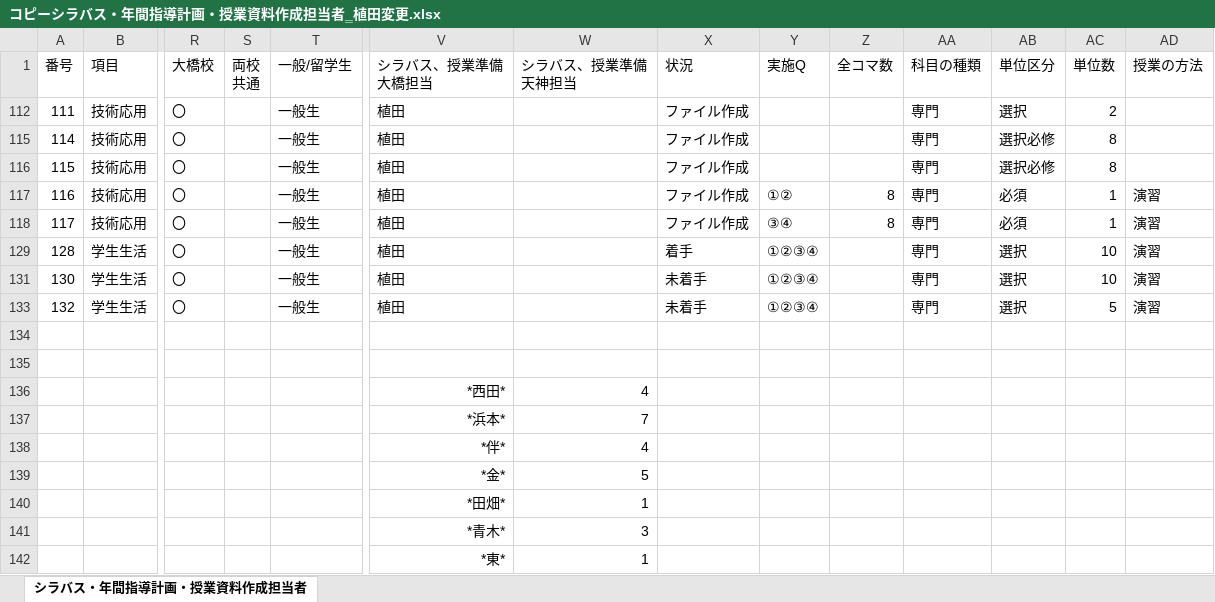
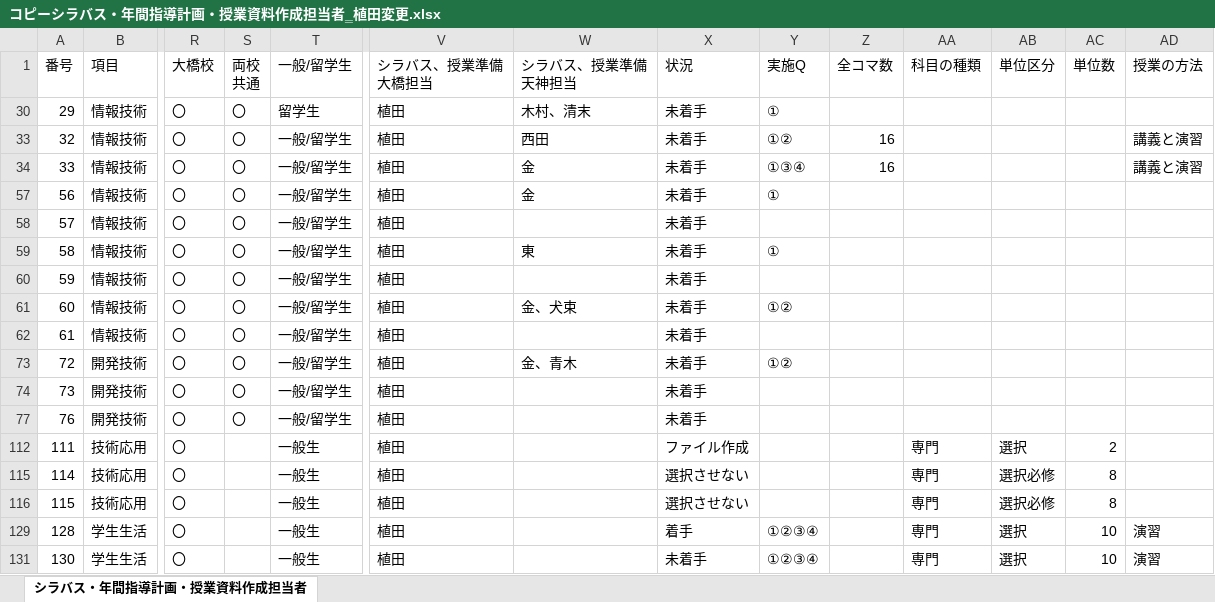
Before and after one commit to yuedackg/syllabus2021, an Excel workbook: コピーシラバス・年間指導計画・授業資料作成担当者‗植田変更.xlsx, sheet シラバス・年間指導計画・授業資料作成担当者, drawn as a sheet; only a part is shown, gaps mark what is left out; the shorter side is filled out with more unchanged rows; values as stored, in another font and other column widths than the file's, no borders; removed rows and columns are numbered as before the commit, all else as after; rows hold the shown columns only; the diff names each change by its address in the sheet, - before the commit and + after, or states it on an @@ line.

```diff
--- a/コピーシラバス・年間指導計画・授業資料作成担当者‗植田変更.xlsx (sheet シラバス・年間指導計画・授業資料作成担当者)
+++ b/コピーシラバス・年間指導計画・授業資料作成担当者‗植田変更.xlsx (sheet シラバス・年間指導計画・授業資料作成担当者)
@@ row 30 unhidden: 29 | 情報技術 | 〇 | 〇 | 留学生 | 植田 | 木村、清末 | 未着手 | ① @@
@@ row 33 unhidden: 32 | 情報技術 | 〇 | 〇 | 一般/留学生 | 植田 | 西田 | 未着手 | ①② | 16 |  |  |  | 講義と演習 @@
@@ row 34 unhidden: 33 | 情報技術 | 〇 | 〇 | 一般/留学生 | 植田 | 金 | 未着手 | ①③④ | 16 |  |  |  | 講義と演習 @@
@@ row 57 unhidden: 56 | 情報技術 | 〇 | 〇 | 一般/留学生 | 植田 | 金 | 未着手 | ① @@
@@ row 58 unhidden: 57 | 情報技術 | 〇 | 〇 | 一般/留学生 | 植田 |  | 未着手 @@
@@ row 59 unhidden: 58 | 情報技術 | 〇 | 〇 | 一般/留学生 | 植田 | 東 | 未着手 | ① @@
@@ row 60 unhidden: 59 | 情報技術 | 〇 | 〇 | 一般/留学生 | 植田 |  | 未着手 @@
@@ row 61 unhidden: 60 | 情報技術 | 〇 | 〇 | 一般/留学生 | 植田 | 金、犬束 | 未着手 | ①② @@
@@ row 62 unhidden: 61 | 情報技術 | 〇 | 〇 | 一般/留学生 | 植田 |  | 未着手 @@
@@ row 73 unhidden: 72 | 開発技術 | 〇 | 〇 | 一般/留学生 | 植田 | 金、青木 | 未着手 | ①② @@
@@ row 74 unhidden: 73 | 開発技術 | 〇 | 〇 | 一般/留学生 | 植田 |  | 未着手 @@
@@ row 77 unhidden: 76 | 開発技術 | 〇 | 〇 | 一般/留学生 | 植田 |  | 未着手 @@
-X115:X116 (状況): ファイル作成
+X115:X116 (状況): 選択させない
-row 117: 116 | 技術応用 | 〇 |  | 一般生 | 植田 |  | ファイル作成 | ①② | 8 | 専門 | 必須 | 1 | 演習
-row 118: 117 | 技術応用 | 〇 |  | 一般生 | 植田 |  | ファイル作成 | ③④ | 8 | 専門 | 必須 | 1 | 演習
```
Also changed, not shown: hidden cells, 4 other files.
